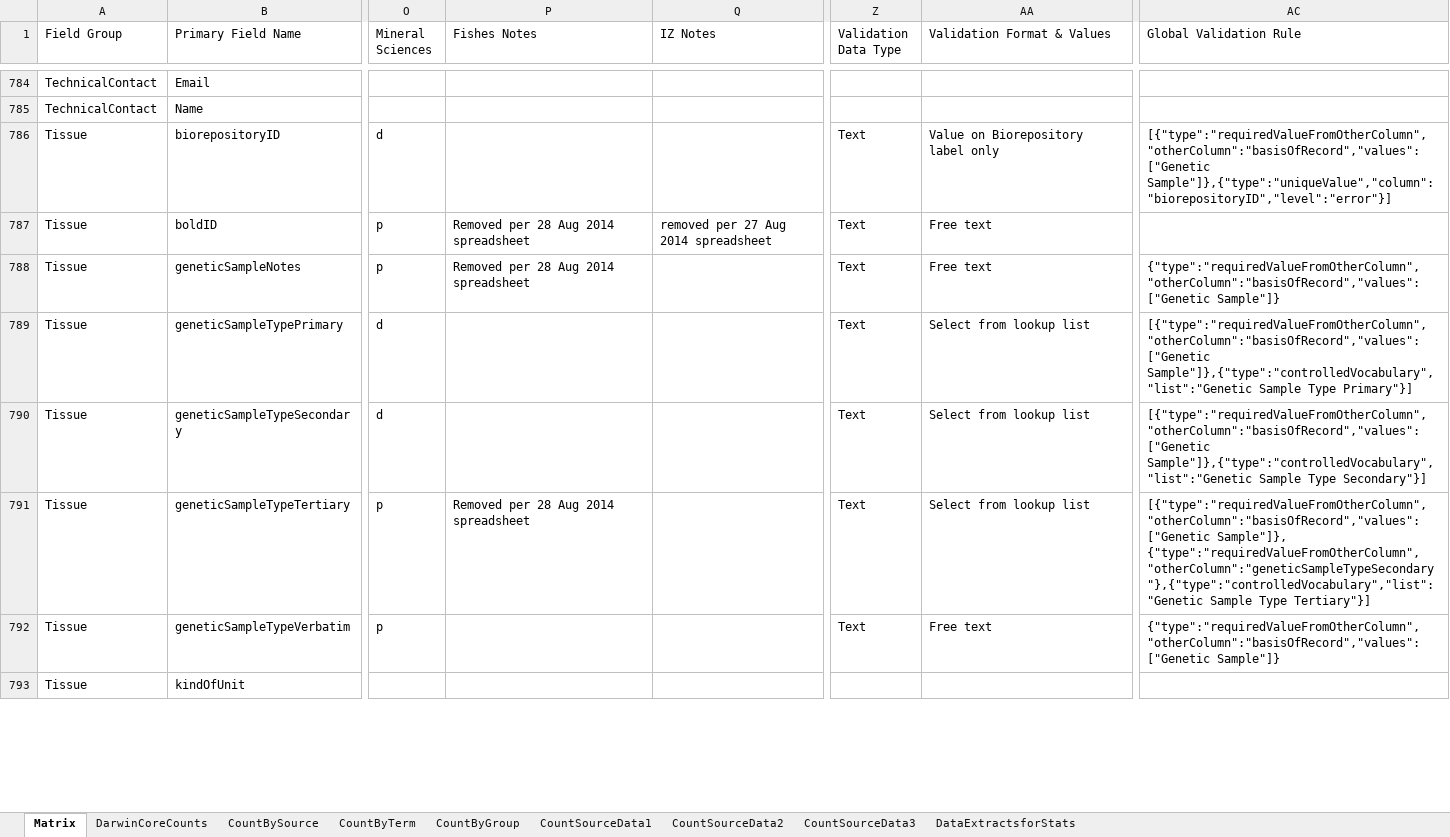
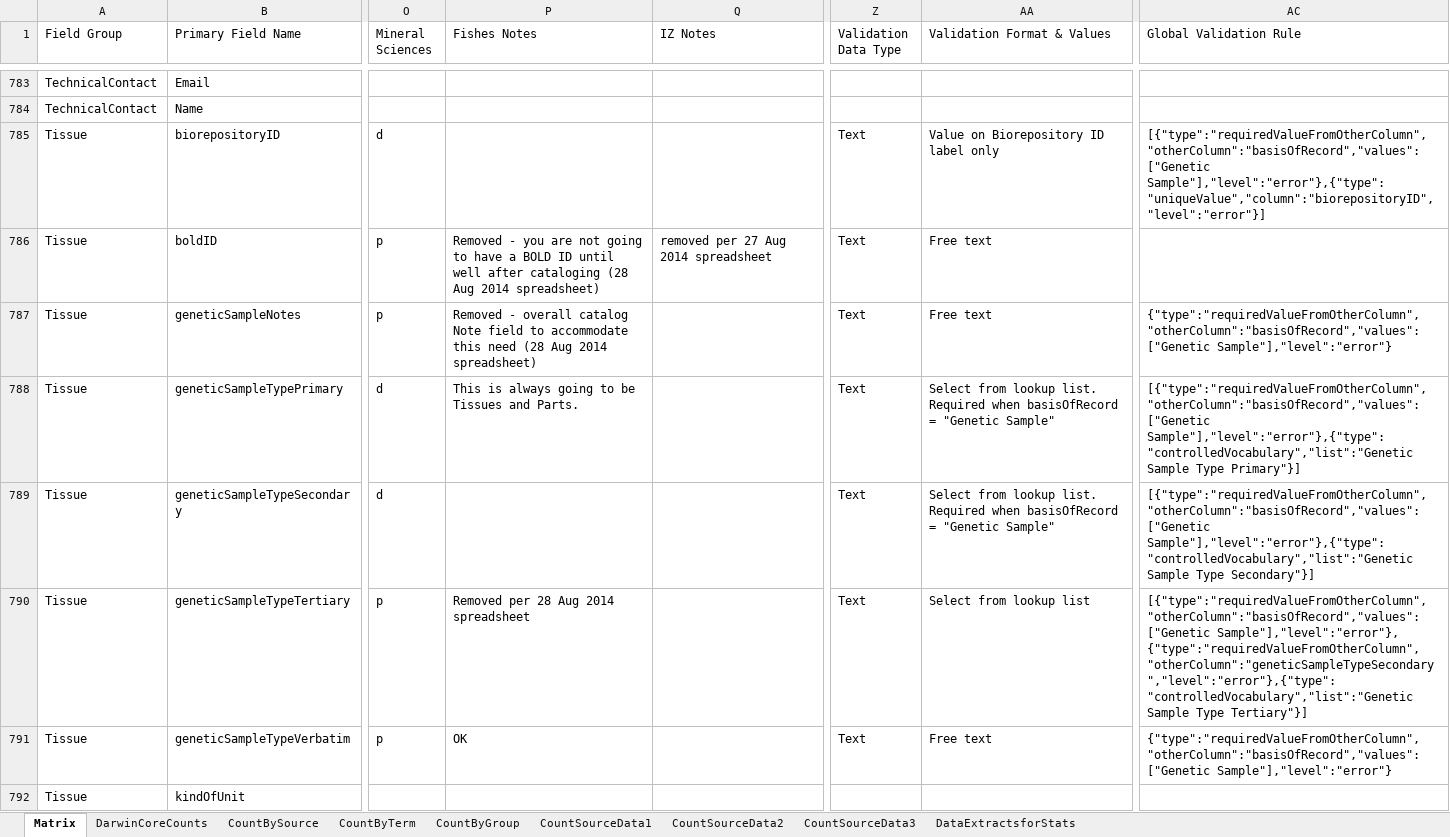
Before and after one commit to biocodellc/biocode-fims, an Excel workbook: trunk/Documents/Smithsonian/si_master.xlsx, sheet Matrix, drawn as a sheet; only a part is shown, gaps mark what is left out; values as stored, in another font and other column widths than the file's, no cell formats; addresses are those after the commit; the diff covers the shown part only; the diff names each change by its address in the sheet, - before the commit and + after, or states it on an @@ line.

```diff
--- a/trunk/Documents/Smithsonian/si_master.xlsx (sheet Matrix)
+++ b/trunk/Documents/Smithsonian/si_master.xlsx (sheet Matrix)
-AA785 (Validation Format & Values): Value on Biorepository label only
+AA785 (Validation Format & Values): Value on Biorepository ID label only
-AC785 (Global Validation Rule): [{"type":"requiredValueFromOtherColumn","otherColumn":"basisOfRecord","values":["Genetic Sample"]},{"type":"uniqueValue","column":"biorepositoryID","level":"error"}]
+AC785 (Global Validation Rule): [{"type":"requiredValueFromOtherColumn","otherColumn":"basisOfRecord","values":["Genetic Sample"],"level":"error"},{"type":"uniqueValue","column":"biorepositoryID","level":"error"}]
-P786 (Fishes Notes): Removed per 28 Aug 2014 spreadsheet
+P786 (Fishes Notes): Removed - you are not going to have a BOLD ID until well after cataloging (28 Aug 2014 spreadsheet)
-P787 (Fishes Notes): Removed per 28 Aug 2014 spreadsheet
+P787 (Fishes Notes): Removed - overall catalog Note field to accommodate this need (28 Aug 2014 spreadsheet)
-AC787 (Global Validation Rule): {"type":"requiredValueFromOtherColumn","otherColumn":"basisOfRecord","values":["Genetic Sample"]}
+AC787 (Global Validation Rule): {"type":"requiredValueFromOtherColumn","otherColumn":"basisOfRecord","values":["Genetic Sample"],"level":"error"}
-P788 (Fishes Notes): (empty)
+P788 (Fishes Notes): This is always going to be Tissues and Parts.
-AA788:AA789 (Validation Format & Values): …from lookup list
+AA788:AA789 (Validation Format & Values): …from lookup list. Required when basisOfRecord = "Genetic Sample"
-AC788 (Global Validation Rule): [{"type":"requiredValueFromOtherColumn","otherColumn":"basisOfRecord","values":["Genetic Sample"]},{"type":"controlledVocabulary","list":"Genetic Sample Type…
+AC788 (Global Validation Rule): [{"type":"requiredValueFromOtherColumn","otherColumn":"basisOfRecord","values":["Genetic Sample"],"level":"error"},{"type":"controlledVocabulary","list":"Genetic Sample Type…
-AC789 (Global Validation Rule): [{"type":"requiredValueFromOtherColumn","otherColumn":"basisOfRecord","values":["Genetic Sample"]},{"type":"controlledVocabulary","list":"Genetic Sample Type…
+AC789 (Global Validation Rule): [{"type":"requiredValueFromOtherColumn","otherColumn":"basisOfRecord","values":["Genetic Sample"],"level":"error"},{"type":"controlledVocabulary","list":"Genetic Sample Type…
-AC790 (Global Validation Rule): [{"type":"requiredValueFromOtherColumn","otherColumn":"basisOfRecord","values":["Genetic Sample"]}, {"type":"requiredValueFromOtherColumn","otherColumn":"geneticSampleTypeSecondary"},{"type":"controlledVocabulary","list":"Genetic Sample Type…
+AC790 (Global Validation Rule): [{"type":"requiredValueFromOtherColumn","otherColumn":"basisOfRecord","values":["Genetic Sample"],"level":"error"}, {"type":"requiredValueFromOtherColumn","otherColumn":"geneticSampleTypeSecondary","level":"error"},{"type":"controlledVocabulary","list":"Genetic Sample Type…
-P791 (Fishes Notes): (empty)
+P791 (Fishes Notes): OK
-AC791 (Global Validation Rule): {"type":"requiredValueFromOtherColumn","otherColumn":"basisOfRecord","values":["Genetic Sample"]}
+AC791 (Global Validation Rule): {"type":"requiredValueFromOtherColumn","otherColumn":"basisOfRecord","values":["Genetic Sample"],"level":"error"}
```
Also changed, not shown: 3 added rows, 4 removed rows and 379 edited cells elsewhere in this sheet, cell formats, formulas that keep their value, charts or pictures, 9 other files.
